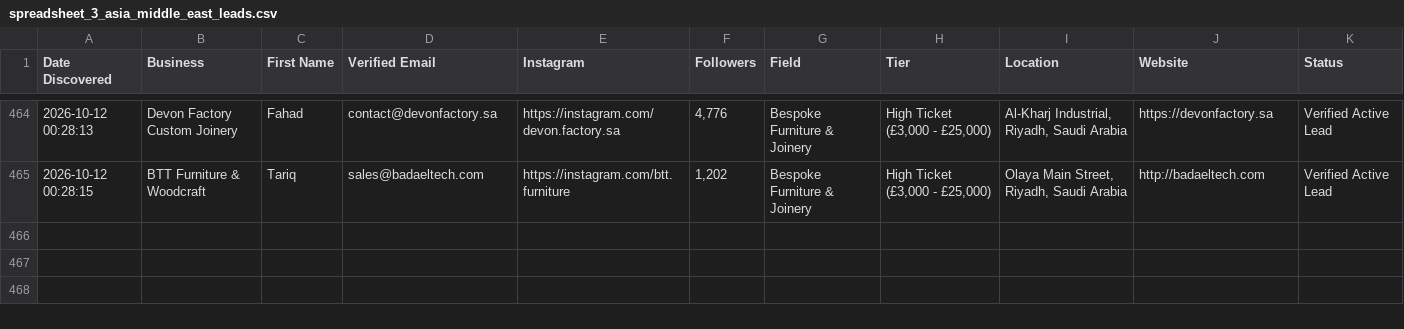
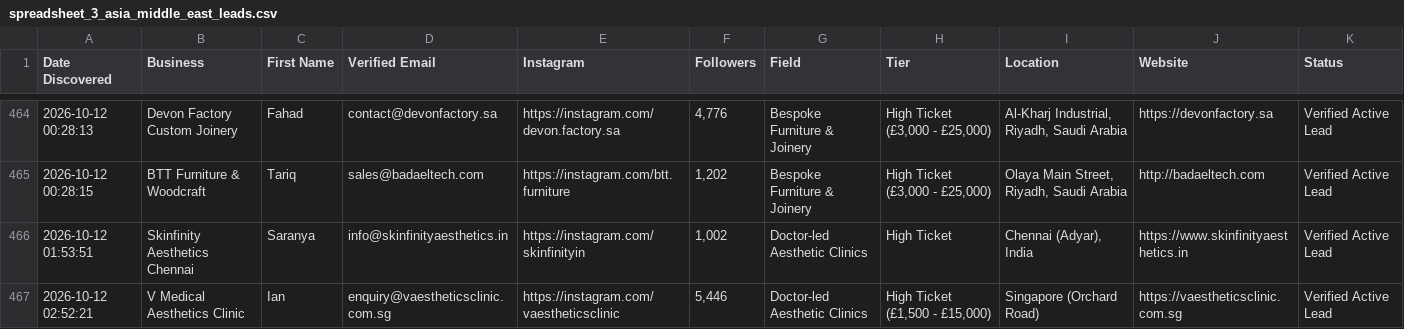
Before and after one commit to japindersinghbhasin-commits/spreadsheet-2-leads, a CSV file: spreadsheet_3_asia_middle_east_leads.csv, drawn as a sheet; only a part is shown, gaps mark what is left out; the diff names each change by its address in the sheet, - before the commit and + after, or states it on an @@ line.

```diff
--- a/spreadsheet_3_asia_middle_east_leads.csv
+++ b/spreadsheet_3_asia_middle_east_leads.csv
+row 466: 2026-10-12 01:53:51 | Skinfinity Aesthetics Chennai | Saranya | info@skinfinityaesthetics.in | https://instagram.com/skinfinityin | 1,002 | Doctor-led Aesthetic Clinics | High Ticket | Chennai (Adyar), India | https://www.skinfinityaesthetics.in | Verified Active Lead
+row 467: 2026-10-12 02:52:21 | V Medical Aesthetics Clinic | Ian | enquiry@vaestheticsclinic.com.sg | https://instagram.com/vaestheticsclinic | 5,446 | Doctor-led Aesthetic Clinics | High Ticket (£1,500 - £15,000) | Singapore (Orchard Road) | https://vaestheticsclinic.com.sg | Verified Active Lead
```
